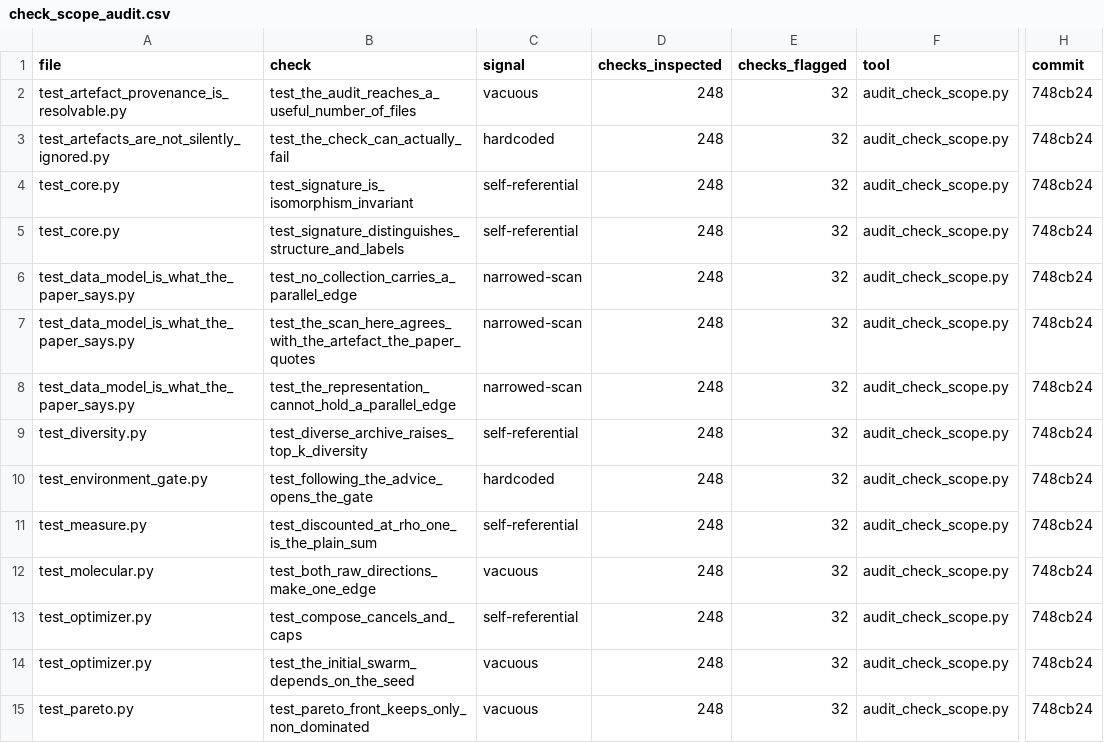
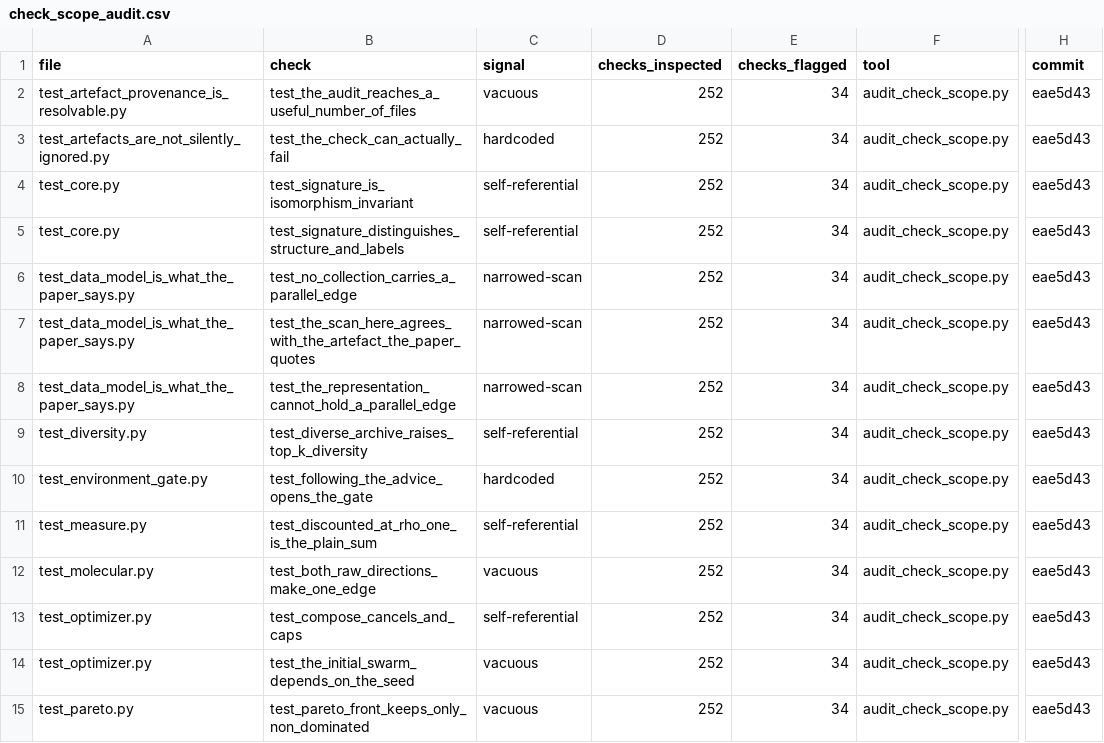
Before and after one commit to tran-minh-thai/wfsm-bench, a CSV file: results-invariant/check_scope_audit.csv, drawn as a sheet; only a part is shown, gaps mark what is left out; the diff covers the shown part only; the diff names each change by its address in the sheet, - before the commit and + after, or states it on an @@ line.

Commit message:
Regenerate the check-scope work list after the selector tests were added
Written at eae5d43 on a clean tree: 252 checks inspected, 34 flagged, every
flag carrying a verdict.

```diff
--- a/results-invariant/check_scope_audit.csv
+++ b/results-invariant/check_scope_audit.csv
-D2:D15 (checks_inspected): 248
+D2:D15 (checks_inspected): 252
-E2:E15 (checks_flagged): 32
+E2:E15 (checks_flagged): 34
-H2:H15 (commit): 748cb24
+H2:H15 (commit): eae5d43
```
Also changed, not shown: 2 added rows and 54 edited cells elsewhere in this file.
